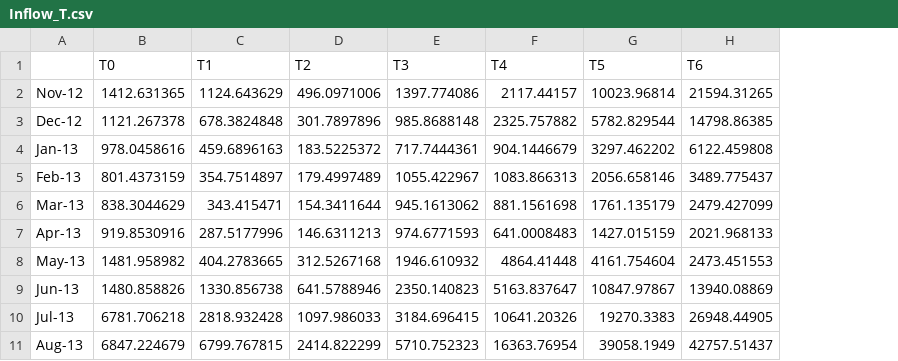
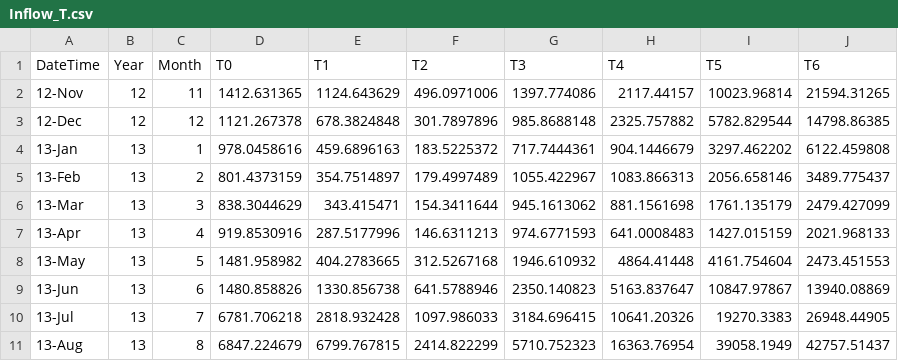
Before and after one commit to EricaLei98/266GWaterResourcesManagement, a CSV file: timeseries_data/Inflow_T.csv, drawn as a sheet; only a part is shown; removed rows and columns are numbered as before the commit, all else as after; the diff names each change by its address in the sheet, - before the commit and + after, or states it on an @@ line.

```diff
--- a/timeseries_data/Inflow_T.csv
+++ b/timeseries_data/Inflow_T.csv
-column A, rows 2-11: Nov-12 | Dec-12 | Jan-13 | Feb-13 | Mar-13 | Apr-13 | May-13 | Jun-13 | Jul-13 | Aug-13
+column A (DateTime), rows 2-11: 12-Nov | 12-Dec | 13-Jan | 13-Feb | 13-Mar | 13-Apr | 13-May | 13-Jun | 13-Jul | 13-Aug
+column B (Year), rows 2-11: 12 | 12 | 13 | 13 | 13 | 13 | 13 | 13 | 13 | 13
+column C (Month), rows 2-11: 11 | 12 | 1 | 2 | 3 | 4 | 5 | 6 | 7 | 8
```
Also changed, not shown: timeseries_data/Runoff_Q.csv, timeseries_data/Withdrawal_W.csv.
